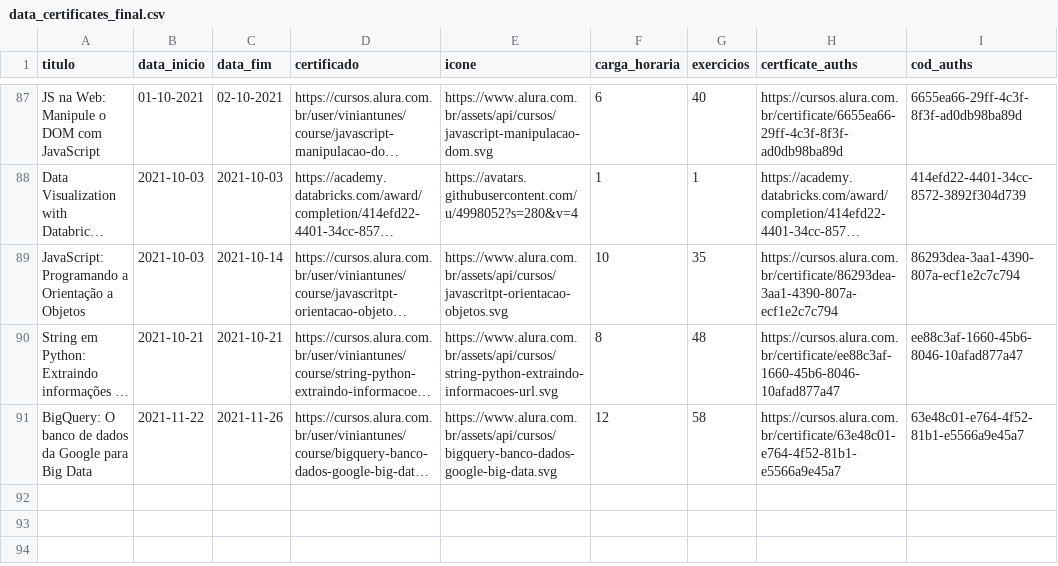
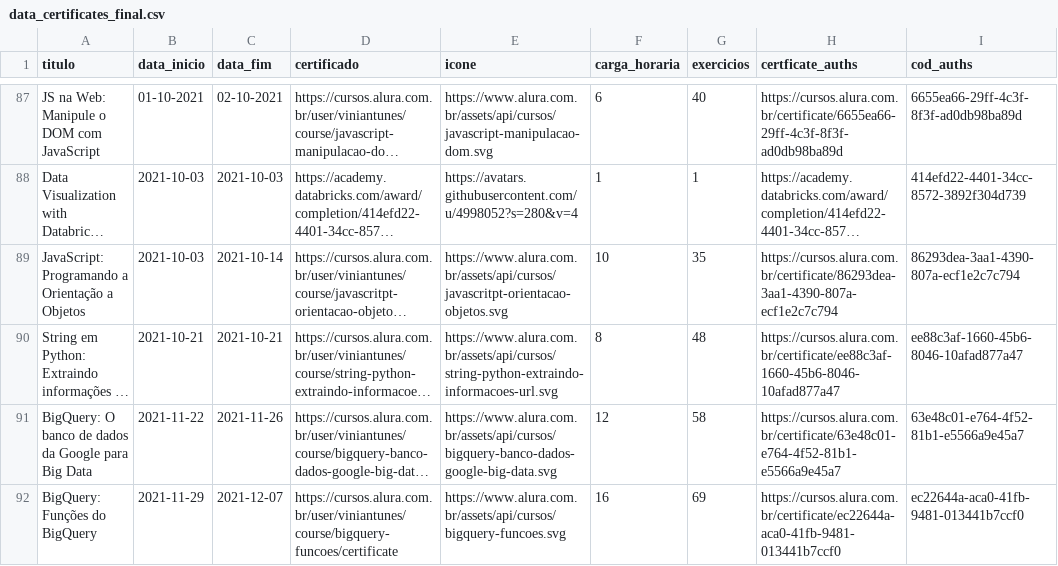
Before and after one commit to ViniViniAntunes/ViniViniAntunes.github.io, a CSV file: html/data_certificates_final.csv, drawn as a sheet; only a part is shown, gaps mark what is left out; long unchanged cells end in …; the diff names each change by its address in the sheet, - before the commit and + after, or states it on an @@ line.

Commit message:
Atualiza certificados

```diff
--- a/html/data_certificates_final.csv
+++ b/html/data_certificates_final.csv
+row 92: BigQuery: Funções do BigQuery | 2021-11-29 | 2021-12-07 | https://cursos.alura.com.br/user/viniantunes/course/bigquery-funcoes/certificate | https://www.alura.com.br/assets/api/cursos/bigquery-funcoes.svg | 16 | 69 | https://cursos.alura.com.br/certificate/ec22644a-aca0-41fb-9481-013441b7ccf0 | ec22644a-aca0-41fb-9481-013441b7ccf0
```
Also changed, not shown: info_certificados/data/data_certificates_final.csv, 1 other file.
